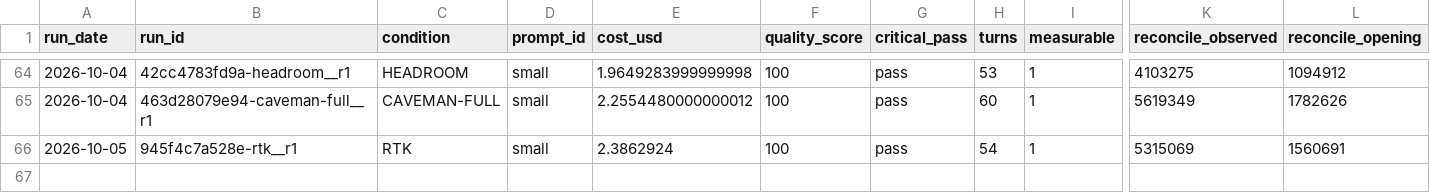
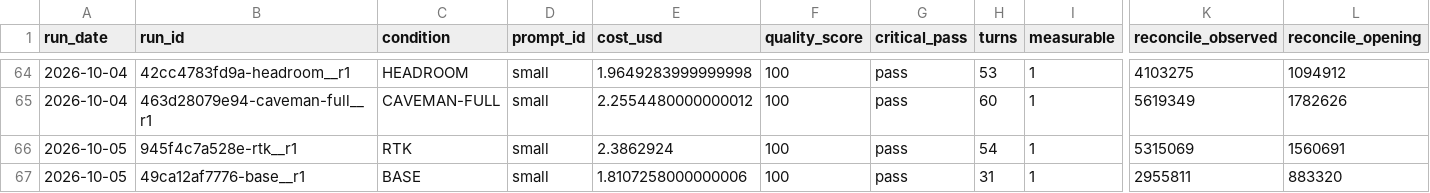
Before and after one commit to YangJunMan/claude-code-token-savings-benchmark, a CSV file: data/run-summary.csv, drawn as a sheet; only a part is shown, gaps mark what is left out; rows hold the shown columns only; the diff names each change by its address in the sheet, - before the commit and + after, or states it on an @@ line.

```diff
--- a/data/run-summary.csv
+++ b/data/run-summary.csv
+row 67: 2026-10-05 | 49ca12af7776-base__r1 | BASE | small | 1.8107258000000006 | 100 | pass | 31 | 1 | 2955811 | 883320
```
Also changed, not shown: data/activity-log.csv, data/comparison.csv, 2 other files.
